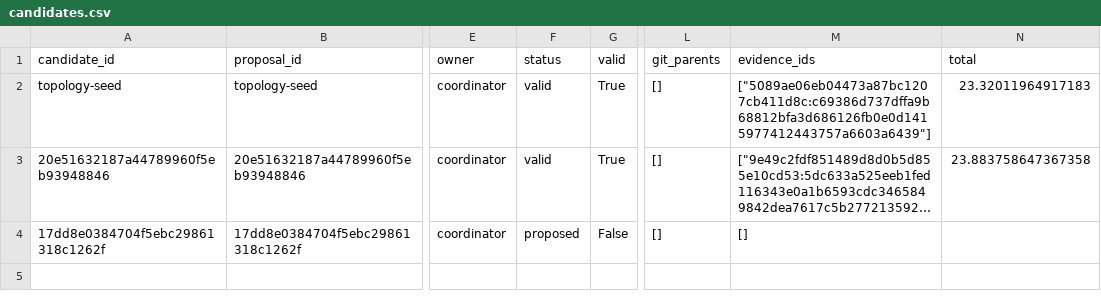
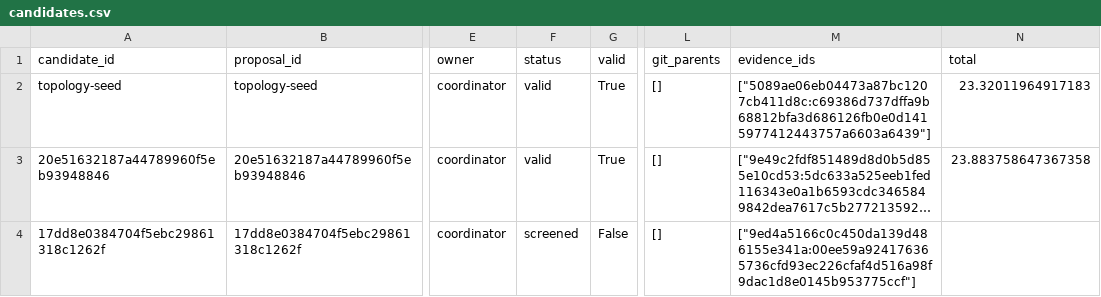
Before and after one commit to timbtz/feyer-search-lab, a CSV file: experiments/campaigns/topology-smac-v1/candidates.csv, drawn as a sheet; only a part is shown, gaps mark what is left out; long unchanged cells end in …; the diff names each change by its address in the sheet, - before the commit and + after, or states it on an @@ line.

Commit message:
Record DAG campaign 17dd8e0384704f5ebc29861318c1262f-screen

```diff
--- a/experiments/campaigns/topology-smac-v1/candidates.csv
+++ b/experiments/campaigns/topology-smac-v1/candidates.csv
-F4 (status): proposed
+F4 (status): screened
-M4 (evidence_ids): []
+M4 (evidence_ids): ["9ed4a5166c0c450da139d486155e341a:00ee59a924176365736cfd93ec226cfaf4d516a98f9dac1d8e0145b953775ccf"]
```
Also changed, not shown: 7 other files.
